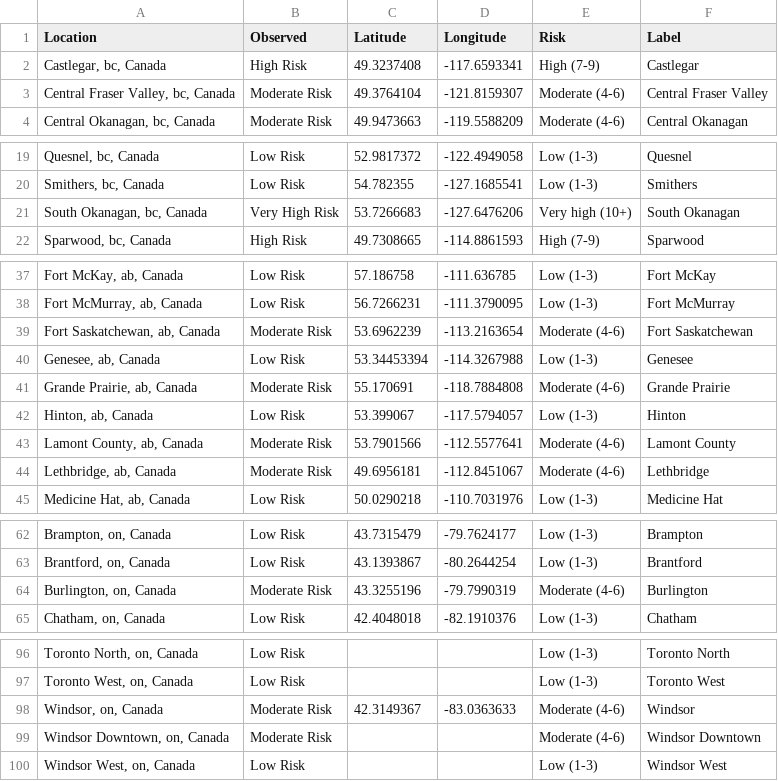
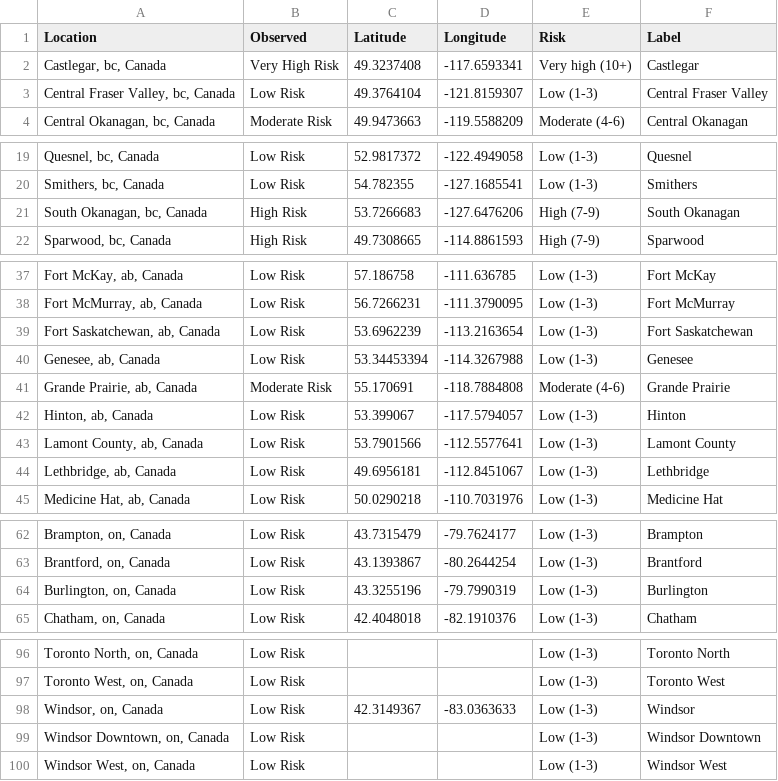
Before and after one commit to jagius/cda-air-quality-compiler, a CSV file: docs/compiled_air_quality.csv, drawn as a sheet; only a part is shown, gaps mark what is left out; the diff covers the shown part only.

```diff
--- a/docs/compiled_air_quality.csv
+++ b/docs/compiled_air_quality.csv
@@ -1,4 +1,4 @@
 Location,Observed,Latitude,Longitude,Risk,Label
-"Castlegar, bc, Canada",High Risk,49.3237408,-117.6593341,High (7-9),Castlegar
-"Central Fraser Valley, bc, Canada",Moderate Risk,49.3764104,-121.8159307,Moderate (4-6),Central Fraser Valley
+"Castlegar, bc, Canada",Very High Risk,49.3237408,-117.6593341,Very high (10+),Castlegar
+"Central Fraser Valley, bc, Canada",Low Risk,49.3764104,-121.8159307,Low (1-3),Central Fraser Valley
 "Central Okanagan, bc, Canada",Moderate Risk,49.9473663,-119.5588209,Moderate (4-6),Central Okanagan
@@ -20,3 +20,3 @@ Location,Observed,Latitude,Longitude,Risk,Label
 "Smithers, bc, Canada",Low Risk,54.782355,-127.1685541,Low (1-3),Smithers
-"South Okanagan, bc, Canada",Very High Risk,53.7266683,-127.6476206,Very high (10+),South Okanagan
+"South Okanagan, bc, Canada",High Risk,53.7266683,-127.6476206,High (7-9),South Okanagan
 "Sparwood, bc, Canada",High Risk,49.7308665,-114.8861593,High (7-9),Sparwood
@@ -38,3 +38,3 @@ Location,Observed,Latitude,Longitude,Risk,Label
 "Fort McMurray, ab, Canada",Low Risk,56.7266231,-111.3790095,Low (1-3),Fort McMurray
-"Fort Saskatchewan, ab, Canada",Moderate Risk,53.6962239,-113.2163654,Moderate (4-6),Fort Saskatchewan
+"Fort Saskatchewan, ab, Canada",Low Risk,53.6962239,-113.2163654,Low (1-3),Fort Saskatchewan
 "Genesee, ab, Canada",Low Risk,53.34453394,-114.3267988,Low (1-3),Genesee
@@ -42,4 +42,4 @@ Location,Observed,Latitude,Longitude,Risk,Label
 "Hinton, ab, Canada",Low Risk,53.399067,-117.5794057,Low (1-3),Hinton
-"Lamont County, ab, Canada",Moderate Risk,53.7901566,-112.5577641,Moderate (4-6),Lamont County
-"Lethbridge, ab, Canada",Moderate Risk,49.6956181,-112.8451067,Moderate (4-6),Lethbridge
+"Lamont County, ab, Canada",Low Risk,53.7901566,-112.5577641,Low (1-3),Lamont County
+"Lethbridge, ab, Canada",Low Risk,49.6956181,-112.8451067,Low (1-3),Lethbridge
 "Medicine Hat, ab, Canada",Low Risk,50.0290218,-110.7031976,Low (1-3),Medicine Hat
@@ -63,3 +63,3 @@ Location,Observed,Latitude,Longitude,Risk,Label
 "Brantford, on, Canada",Low Risk,43.1393867,-80.2644254,Low (1-3),Brantford
-"Burlington, on, Canada",Moderate Risk,43.3255196,-79.7990319,Moderate (4-6),Burlington
+"Burlington, on, Canada",Low Risk,43.3255196,-79.7990319,Low (1-3),Burlington
 "Chatham, on, Canada",Low Risk,42.4048018,-82.1910376,Low (1-3),Chatham
@@ -97,4 +97,4 @@ Location,Observed,Latitude,Longitude,Risk,Label
 "Toronto West, on, Canada",Low Risk,,,Low (1-3),Toronto West
-"Windsor, on, Canada",Moderate Risk,42.3149367,-83.0363633,Moderate (4-6),Windsor
-"Windsor Downtown, on, Canada",Moderate Risk,,,Moderate (4-6),Windsor Downtown
+"Windsor, on, Canada",Low Risk,42.3149367,-83.0363633,Low (1-3),Windsor
+"Windsor Downtown, on, Canada",Low Risk,,,Low (1-3),Windsor Downtown
 "Windsor West, on, Canada",Low Risk,,,Low (1-3),Windsor West
```
Also changed, not shown: 4 edited cells elsewhere in this file, docs/active_fires.csv, docs/active_fires_ab.csv, 8 other files.
